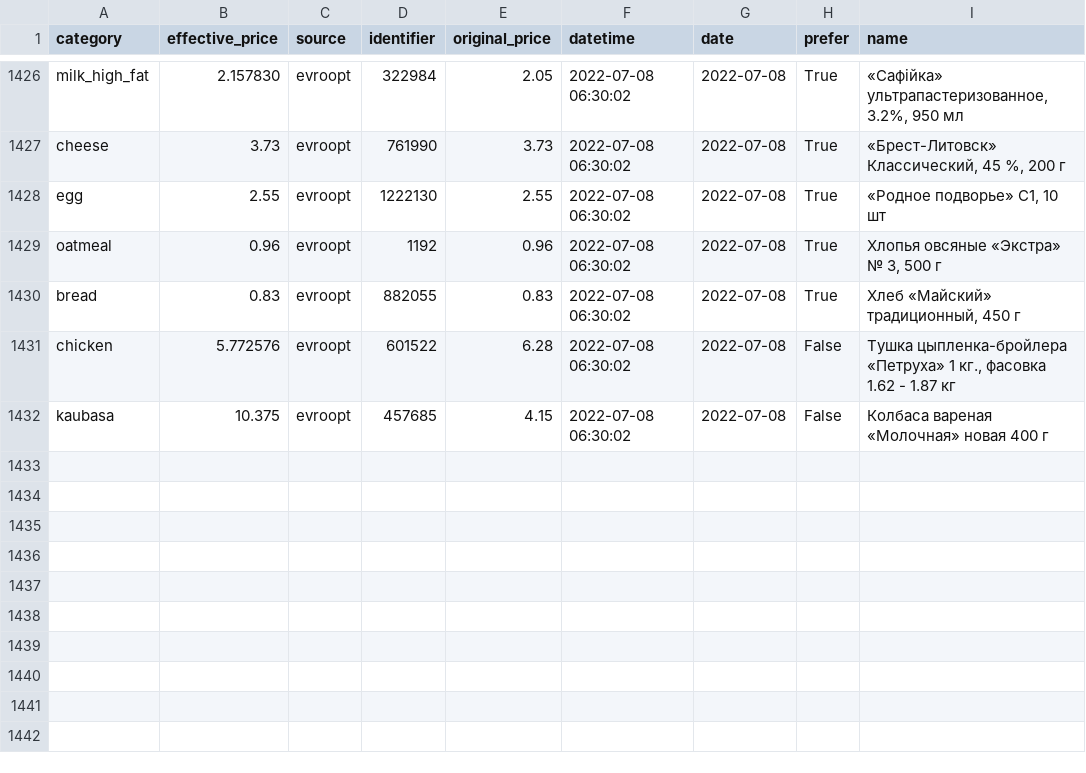
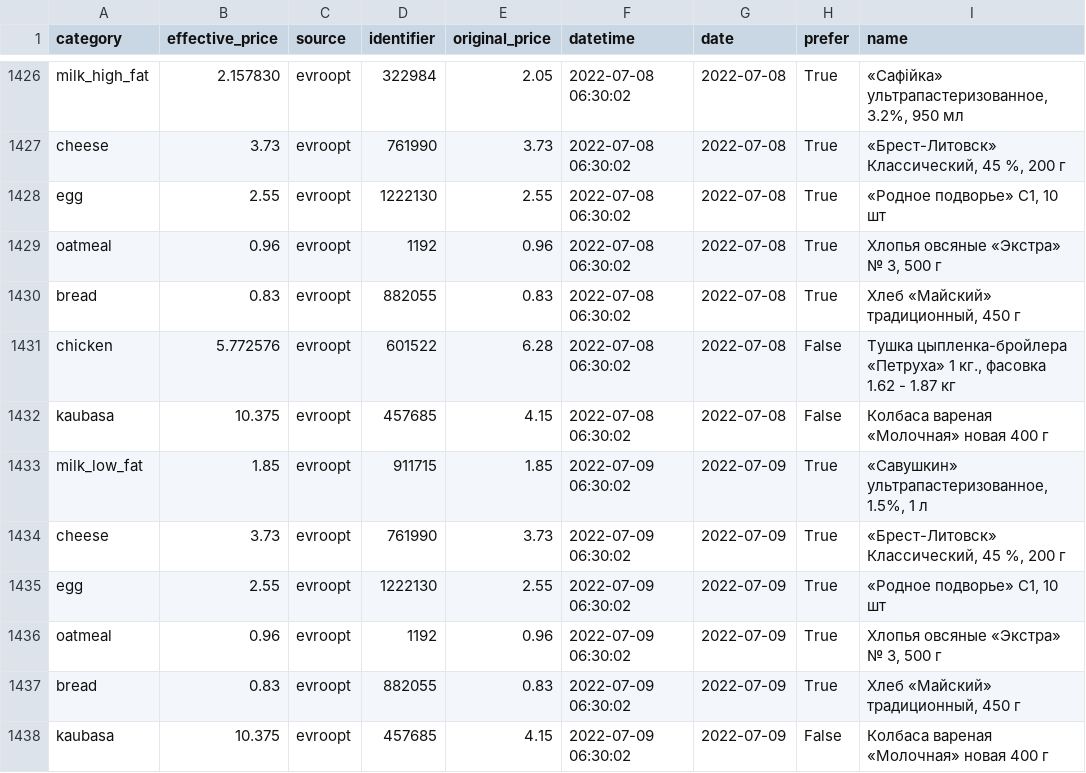
Before and after one commit to demidov91/price-monitor, a CSV file: info.csv, drawn as a sheet; only a part is shown, gaps mark what is left out.

Commit message:
Add data

```diff
--- a/info.csv
+++ b/info.csv
@@ -1432 +1432,7 @@ chicken,5.772576,evroopt,601522,6.28,2022-07-08 06:30:02,2022-07-08,False,"Ту
 kaubasa,10.375,evroopt,457685,4.15,2022-07-08 06:30:02,2022-07-08,False,Колбаса вареная «Молочная» новая 400 г
+milk_low_fat,1.85,evroopt,911715,1.85,2022-07-09 06:30:02,2022-07-09,True,"«Савушкин» ультрапастеризованное, 1.5%, 1 л"
+cheese,3.73,evroopt,761990,3.73,2022-07-09 06:30:02,2022-07-09,True,"«Брест-Литовск» Классический, 45 %, 200 г"
+egg,2.55,evroopt,1222130,2.55,2022-07-09 06:30:02,2022-07-09,True,"«Родное подворье» С1, 10 шт"
+oatmeal,0.96,evroopt,1192,0.96,2022-07-09 06:30:02,2022-07-09,True,"Хлопья овсяные «Экстра» № 3, 500 г"
+bread,0.83,evroopt,882055,0.83,2022-07-09 06:30:02,2022-07-09,True,"Хлеб «Майский» традиционный, 450 г"
+kaubasa,10.375,evroopt,457685,4.15,2022-07-09 06:30:02,2022-07-09,False,Колбаса вареная «Молочная» новая 400 г
```
Also changed, not shown: 1 other file.
